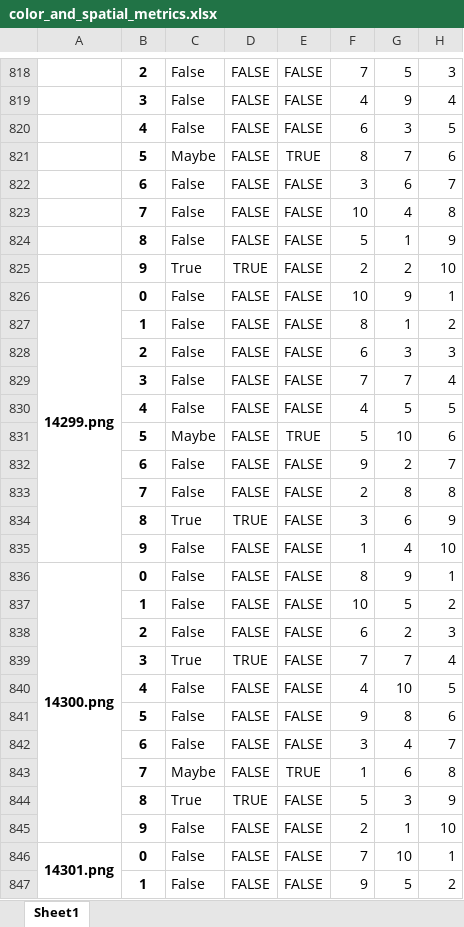
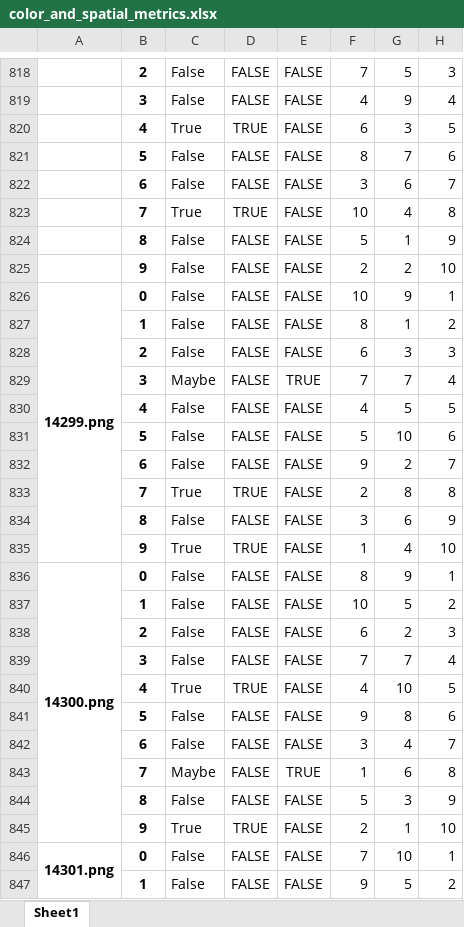
Before and after one commit to ethanrasmussen/EyeTraumaAnalysis, an Excel workbook: data/03_first_25percent_metrics/color_and_spatial_metrics.xlsx, sheet Sheet1, drawn as a sheet; only a part is shown, gaps mark what is left out; values as stored, in another font and other column widths than the file's, no borders; the diff covers the shown part only; the diff names each change by its address in the sheet, - before the commit and + after, or states it on an @@ line.

```diff
--- a/data/03_first_25percent_metrics/color_and_spatial_metrics.xlsx (sheet Sheet1)
+++ b/data/03_first_25percent_metrics/color_and_spatial_metrics.xlsx (sheet Sheet1)
-C820: False
+C820: True
-D820: FALSE
+D820: TRUE
-C821: Maybe
+C821: False
-E821: TRUE
+E821: FALSE
-C823: False
+C823: True
-D823: FALSE
+D823: TRUE
-C825: True
+C825: False
-D825: TRUE
+D825: FALSE
-C829: False
+C829: Maybe
-E829: FALSE
+E829: TRUE
-C831: Maybe
+C831: False
-E831: TRUE
+E831: FALSE
-C833: False
+C833: True
-D833: FALSE
+D833: TRUE
-C834: True
+C834: False
-D834: TRUE
+D834: FALSE
-C835: False
+C835: True
-D835: FALSE
+D835: TRUE
-C839: True
+C839: False
-D839: TRUE
+D839: FALSE
-C840: False
+C840: True
-D840: FALSE
+D840: TRUE
-C844: True
+C844: False
-D844: TRUE
+D844: FALSE
-C845: False
+C845: True
-D845: FALSE
+D845: TRUE
```
Also changed, not shown: 698 edited cells elsewhere in this sheet, data/03_first_25percent_metrics/color_and_spatial_metrics_agg.xlsx, data/03_first_25percent_metrics/color_and_spatial_metrics_flat.xlsx, 9 other files.
